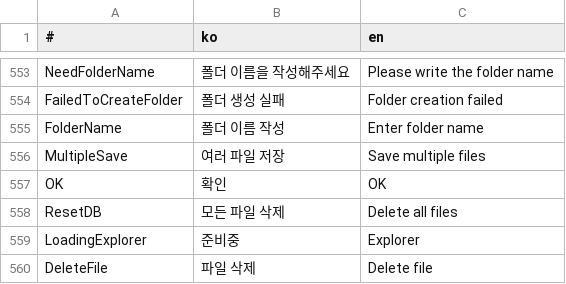
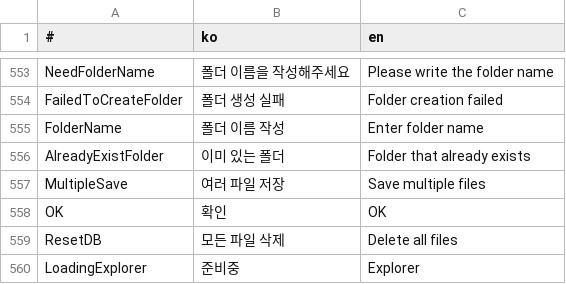
Before and after one commit to is2you2/pjcone_server, a CSV file: uploader/www/assets/data/translate.csv, drawn as a sheet; only a part is shown, gaps mark what is left out; the shorter side is filled out with more unchanged rows; the diff names each change by its address in the sheet, - before the commit and + after, or states it on an @@ line.

```diff
--- a/uploader/www/assets/data/translate.csv
+++ b/uploader/www/assets/data/translate.csv
+row 556: AlreadyExistFolder | 이미 있는 폴더 | Folder that already exists
```
Also changed, not shown: 23 other files.
